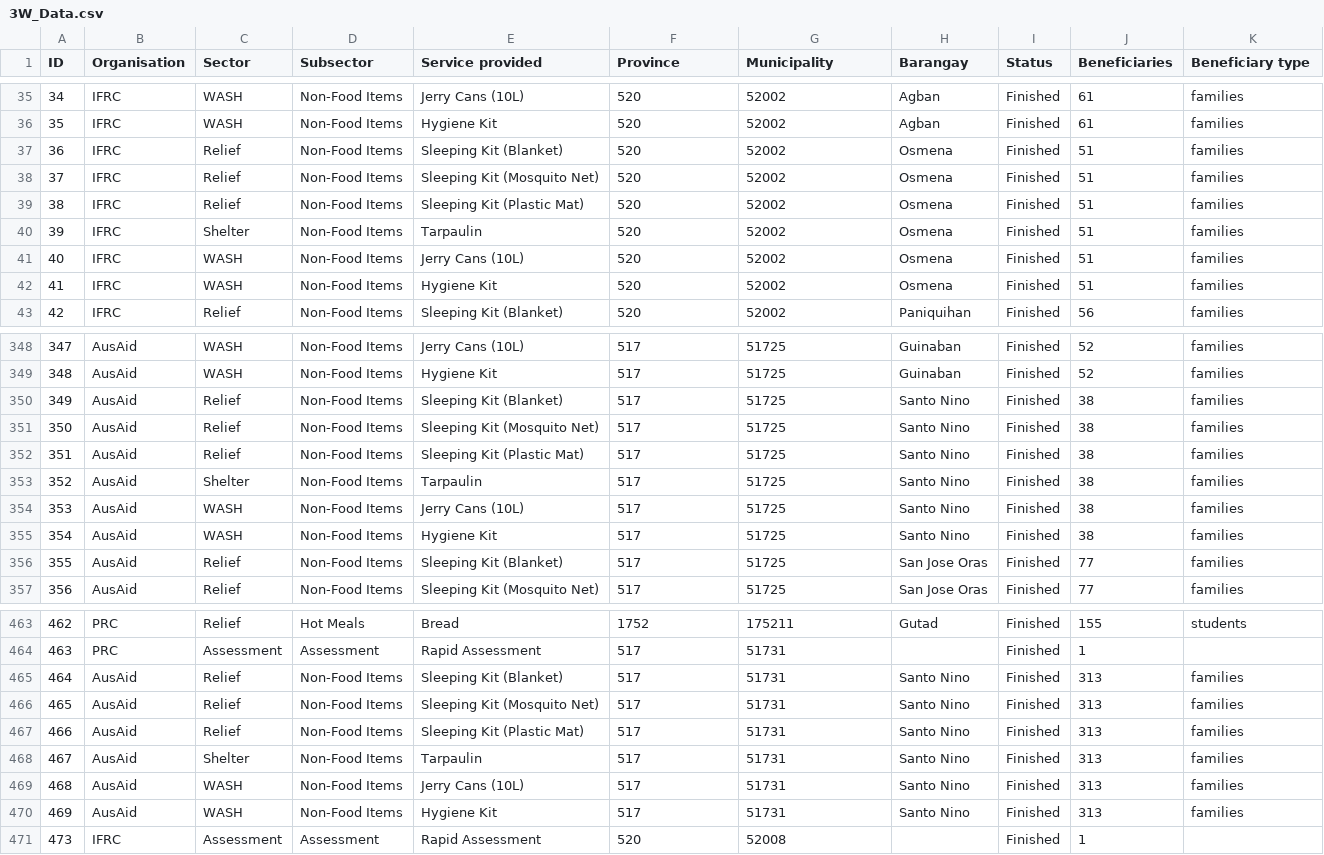
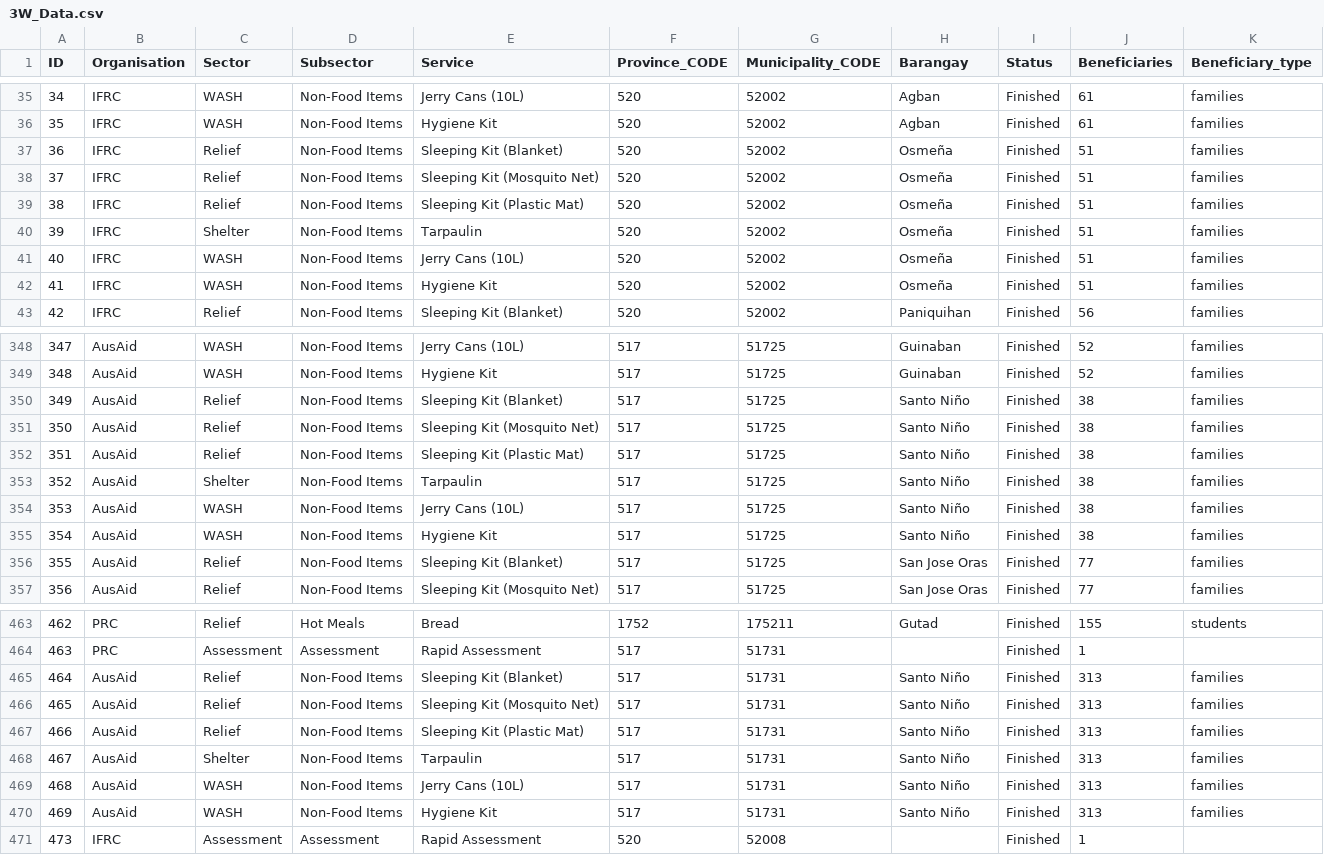
Before and after one commit to denavelino/Ompong, a CSV file: data/3W_Data.csv, drawn as a sheet; only a part is shown, gaps mark what is left out; the diff covers the shown part only; the diff names each change by its address in the sheet, - before the commit and + after, or states it on an @@ line.

Commit message:
Update 3W_Data.csv

```diff
--- a/data/3W_Data.csv
+++ b/data/3W_Data.csv
-E1: Service provided
+E1: Service
-F1: Province
+F1: Province_CODE
-G1: Municipality
+G1: Municipality_CODE
-K1: Beneficiary type
+K1: Beneficiary_type
-H37:H42 (Barangay): Osmena
+H37:H42 (Barangay): Osmeña
-H350:H355 (Barangay): Santo Nino
+H350:H355 (Barangay): Santo Niño
-H465:H470 (Barangay): Santo Nino
+H465:H470 (Barangay): Santo Niño
```
Also changed, not shown: 1 edited cell elsewhere in this file.
